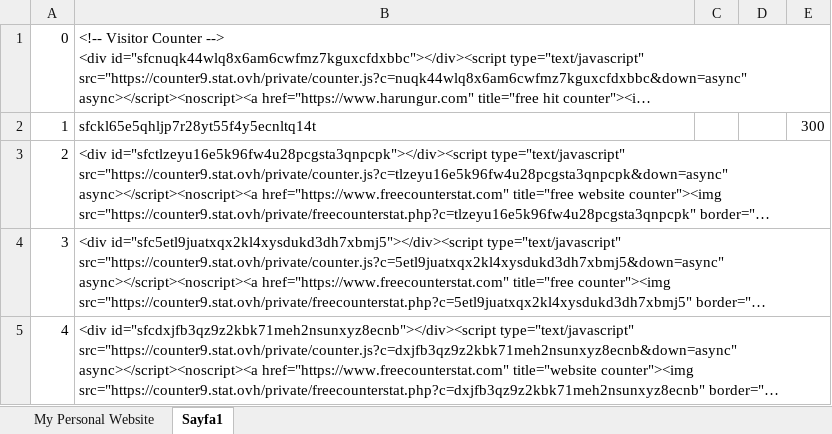
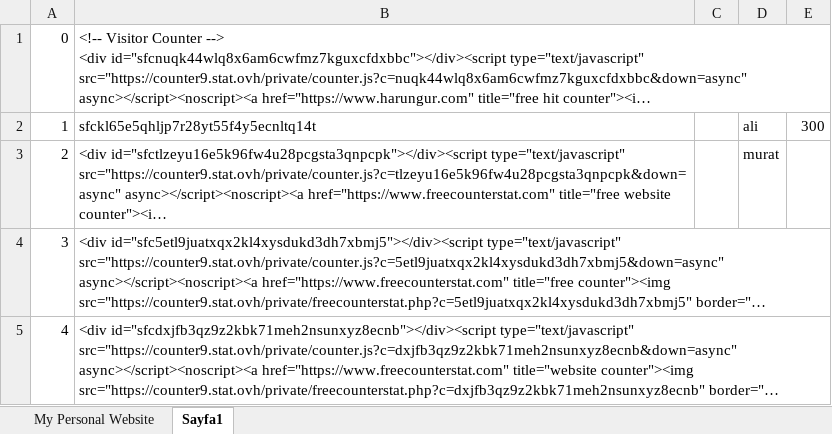
Before and after one commit to HRNGR/mywebsite, an Excel workbook: ali-site-bilgileri.xlsx, sheet Sayfa1, drawn as a sheet; only a part is shown; long unchanged cells end in …; values as stored, in another font and other column widths than the file's, no borders; charts and pictures not drawn; the diff names each change by its address in the sheet, - before the commit and + after, or states it on an @@ line.

Commit message:
update

```diff
--- a/ali-site-bilgileri.xlsx (sheet Sayfa1)
+++ b/ali-site-bilgileri.xlsx (sheet Sayfa1)
-D2: (empty)
+D2: ali
-D3: (empty)
+D3: murat
```
